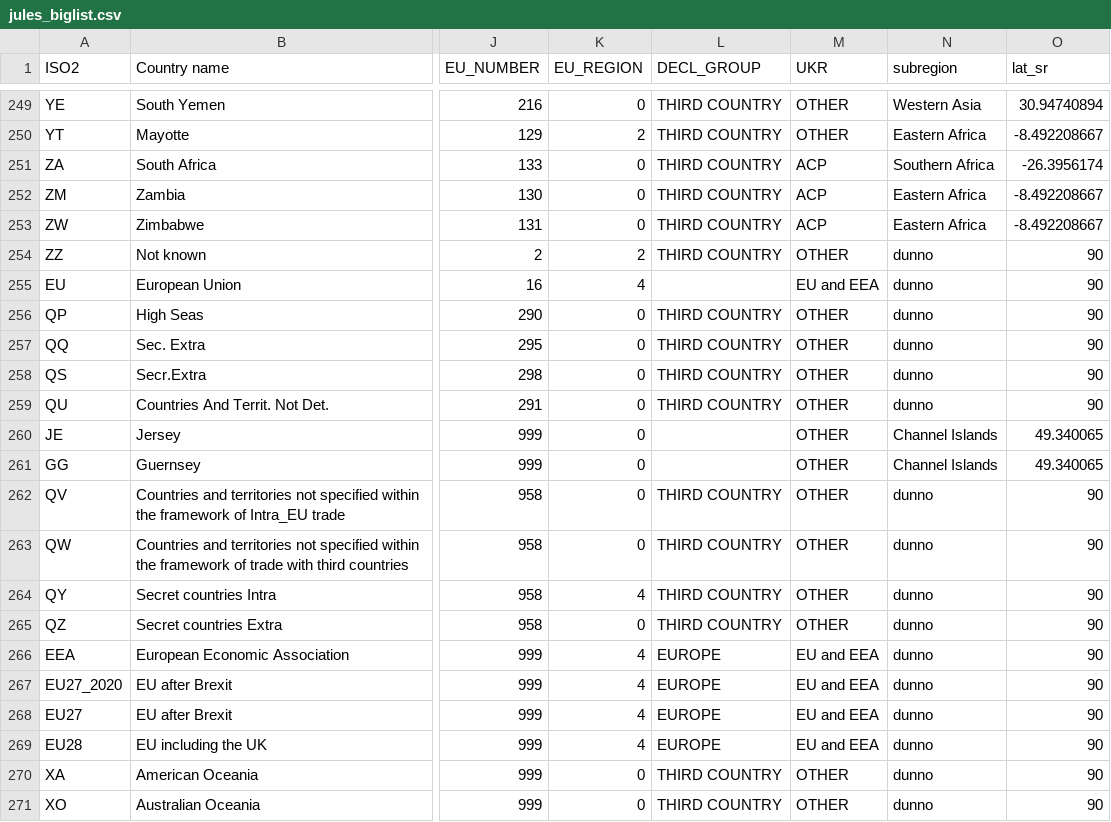
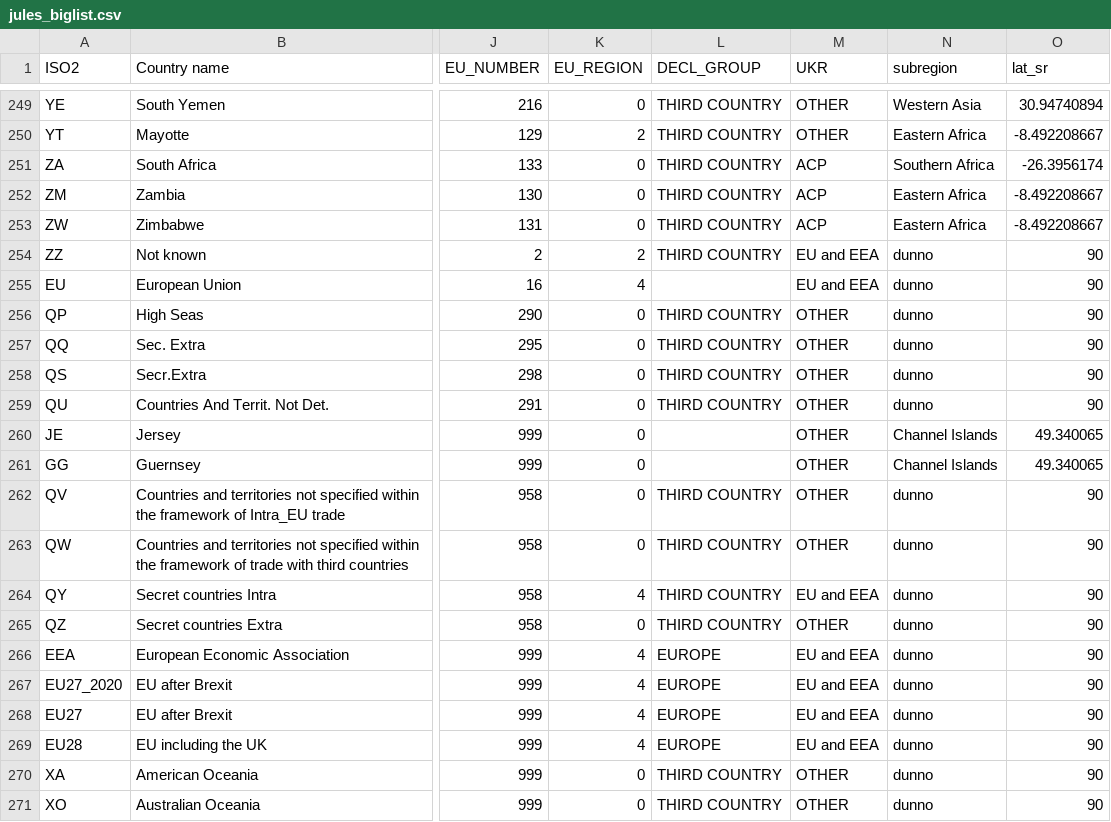
Before and after one commit to hoolio61/data, a CSV file: jules_biglist.csv, drawn as a sheet; only a part is shown, gaps mark what is left out; the diff covers the shown part only; the diff names each change by its address in the sheet, - before the commit and + after, or states it on an @@ line.

```diff
--- a/jules_biglist.csv
+++ b/jules_biglist.csv
-M254 (UKR): OTHER
+M254 (UKR): EU and EEA
-M264 (UKR): OTHER
+M264 (UKR): EU and EEA
```
Also changed, not shown: 12 edited cells elsewhere in this file.
